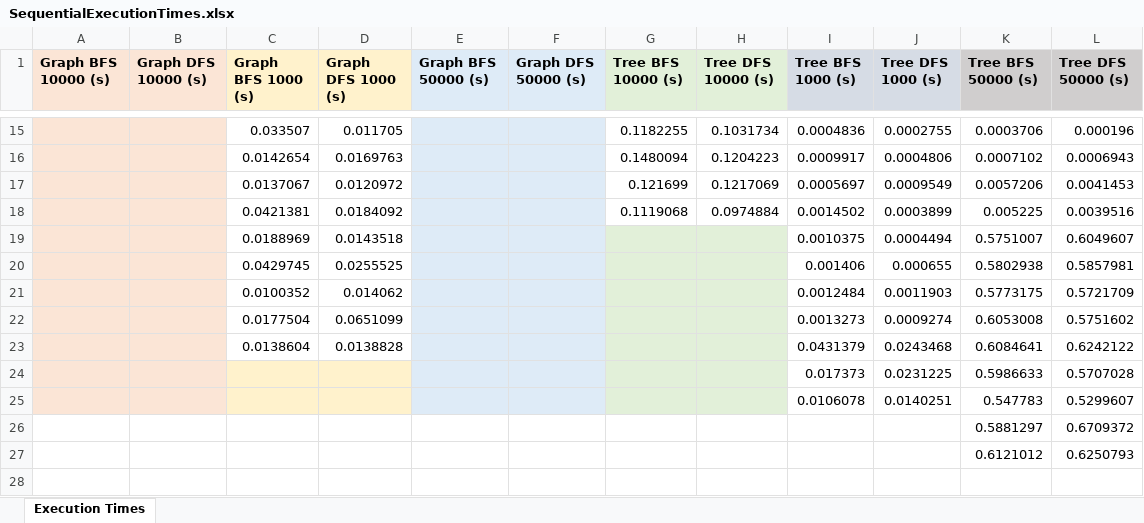
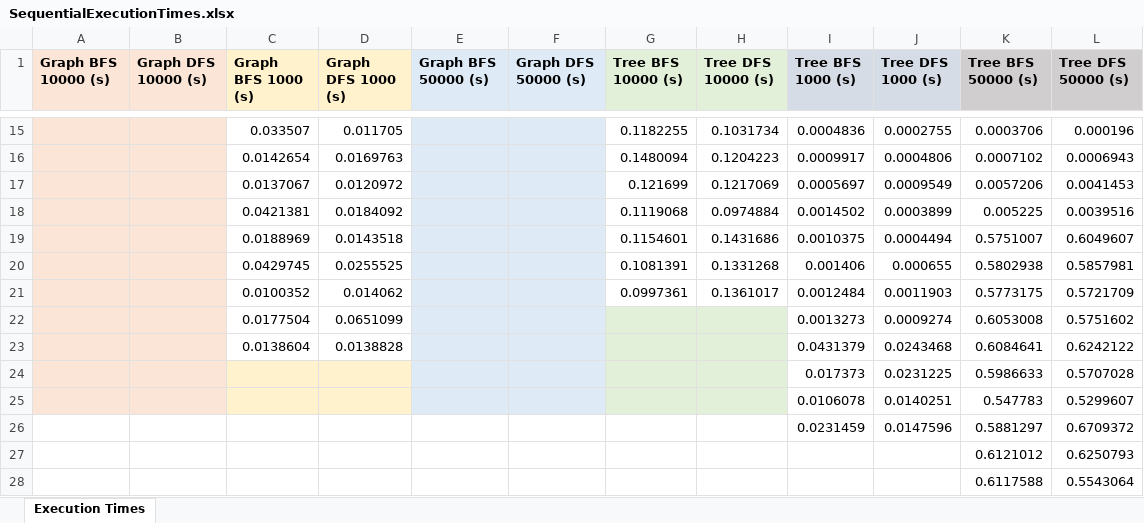
Before and after one commit to Clara2605/SearchAlgorithms, an Excel workbook: src/main/resources/data_output/SequentialExecutionTimes.xlsx, sheet Execution Times, drawn as a sheet; only a part is shown, gaps mark what is left out; values as stored, in another font and other column widths than the file's, no borders; the diff names each change by its address in the sheet, - before the commit and + after, or states it on an @@ line.

```diff
--- a/src/main/resources/data_output/SequentialExecutionTimes.xlsx (sheet Execution Times)
+++ b/src/main/resources/data_output/SequentialExecutionTimes.xlsx (sheet Execution Times)
-G19 (Tree BFS 10000 (s)): (empty)
+G19 (Tree BFS 10000 (s)): 0.1154601
-G19:H21 fill: #E2F0D9
+G19:H21 fill: none
-H19 (Tree DFS 10000 (s)): (empty)
+H19 (Tree DFS 10000 (s)): 0.1431686
-G20 (Tree BFS 10000 (s)): (empty)
+G20 (Tree BFS 10000 (s)): 0.1081391
-H20 (Tree DFS 10000 (s)): (empty)
+H20 (Tree DFS 10000 (s)): 0.1331268
-G21 (Tree BFS 10000 (s)): (empty)
+G21 (Tree BFS 10000 (s)): 0.0997361
-H21 (Tree DFS 10000 (s)): (empty)
+H21 (Tree DFS 10000 (s)): 0.1361017
-I26 (Tree BFS 1000 (s)): (empty)
+I26 (Tree BFS 1000 (s)): 0.0231459
-J26 (Tree DFS 1000 (s)): (empty)
+J26 (Tree DFS 1000 (s)): 0.0147596
+row 28:  |  |  |  |  |  |  |  |  |  | 0.6117588 | 0.5543064
```
Also changed, not shown: src/main/resources/data_output/SequentialMemoryUsage.xlsx, 1 other file.
